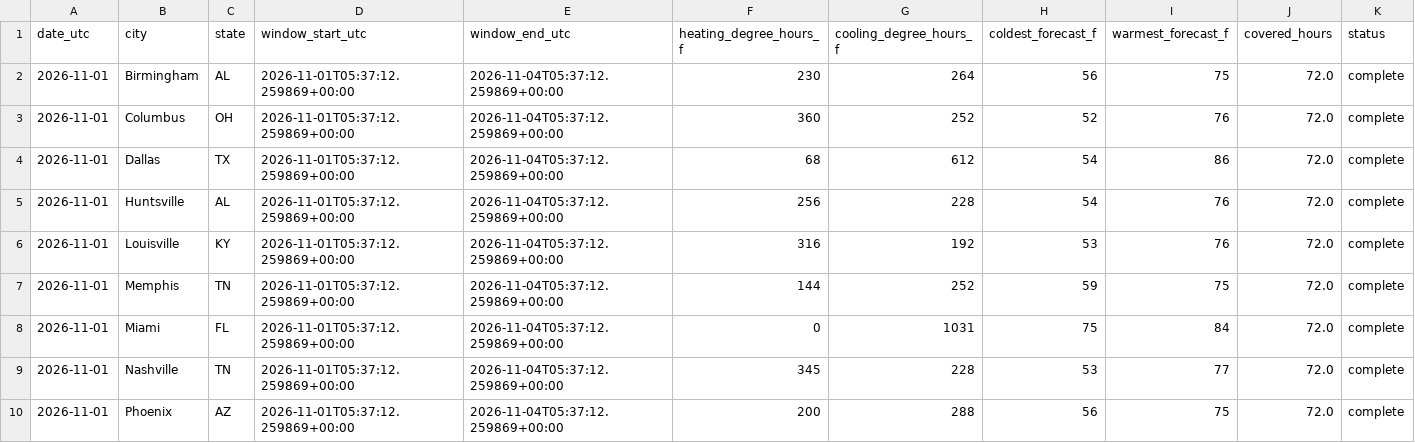
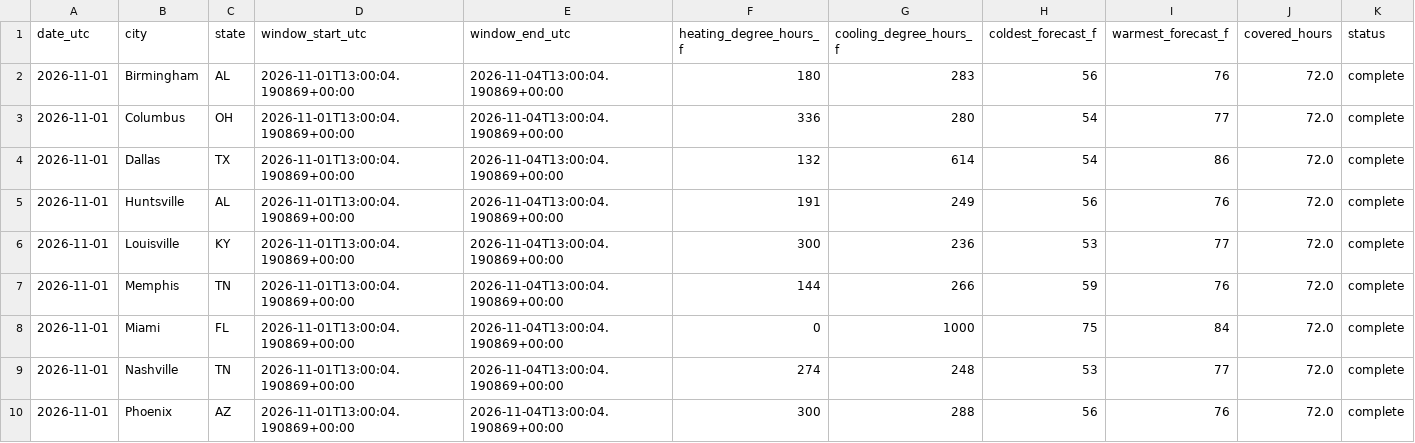
Before and after one commit to heatcool-link/heating-outlook-72h, a CSV file: data/outlook-2026-11-01.csv, drawn as a sheet; only a part is shown; the diff names each change by its address in the sheet, - before the commit and + after, or states it on an @@ line.

Commit message:
Snapshot 2026-11-01

```diff
--- a/data/outlook-2026-11-01.csv
+++ b/data/outlook-2026-11-01.csv
-D2:D10 (window_start_utc): 2026-11-01T05:37:12.259869+00:00
+D2:D10 (window_start_utc): 2026-11-01T13:00:04.190869+00:00
-E2:E10 (window_end_utc): 2026-11-04T05:37:12.259869+00:00
+E2:E10 (window_end_utc): 2026-11-04T13:00:04.190869+00:00
-F2 (heating_degree_hours_f): 230
+F2 (heating_degree_hours_f): 180
-G2 (cooling_degree_hours_f): 264
+G2 (cooling_degree_hours_f): 283
-I2 (warmest_forecast_f): 75
+I2 (warmest_forecast_f): 76
-F3 (heating_degree_hours_f): 360
+F3 (heating_degree_hours_f): 336
-G3 (cooling_degree_hours_f): 252
+G3 (cooling_degree_hours_f): 280
-H3 (coldest_forecast_f): 52
+H3 (coldest_forecast_f): 54
-I3 (warmest_forecast_f): 76
+I3 (warmest_forecast_f): 77
-F4 (heating_degree_hours_f): 68
+F4 (heating_degree_hours_f): 132
-G4 (cooling_degree_hours_f): 612
+G4 (cooling_degree_hours_f): 614
-F5 (heating_degree_hours_f): 256
+F5 (heating_degree_hours_f): 191
-G5 (cooling_degree_hours_f): 228
+G5 (cooling_degree_hours_f): 249
-H5 (coldest_forecast_f): 54
+H5 (coldest_forecast_f): 56
-F6 (heating_degree_hours_f): 316
+F6 (heating_degree_hours_f): 300
-G6 (cooling_degree_hours_f): 192
+G6 (cooling_degree_hours_f): 236
-I6 (warmest_forecast_f): 76
+I6 (warmest_forecast_f): 77
-G7 (cooling_degree_hours_f): 252
+G7 (cooling_degree_hours_f): 266
-I7 (warmest_forecast_f): 75
+I7 (warmest_forecast_f): 76
-G8 (cooling_degree_hours_f): 1031
+G8 (cooling_degree_hours_f): 1000
-F9 (heating_degree_hours_f): 345
+F9 (heating_degree_hours_f): 274
-G9 (cooling_degree_hours_f): 228
+G9 (cooling_degree_hours_f): 248
-F10 (heating_degree_hours_f): 200
+F10 (heating_degree_hours_f): 300
-I10 (warmest_forecast_f): 75
+I10 (warmest_forecast_f): 76
```
